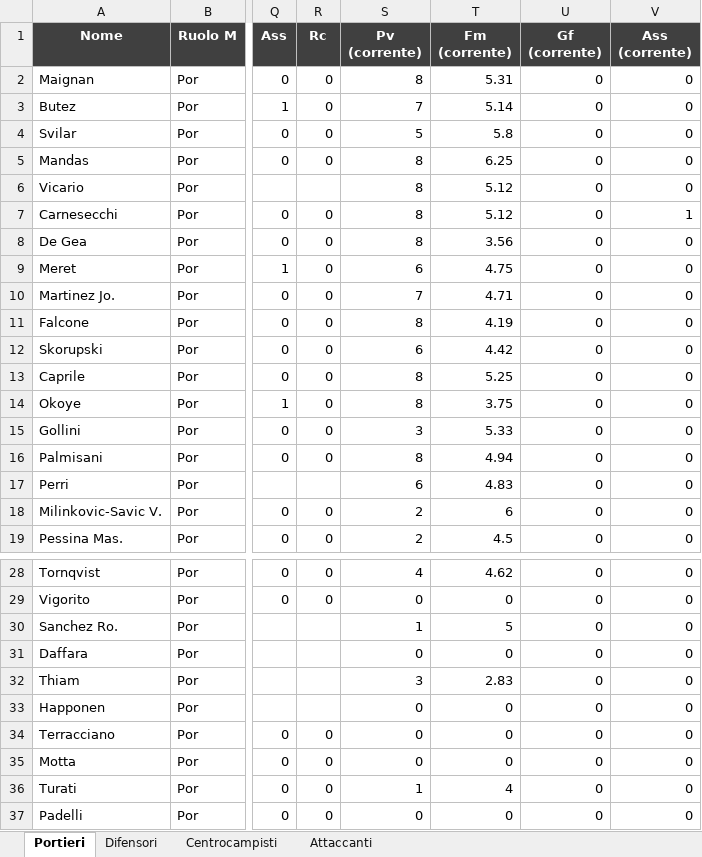
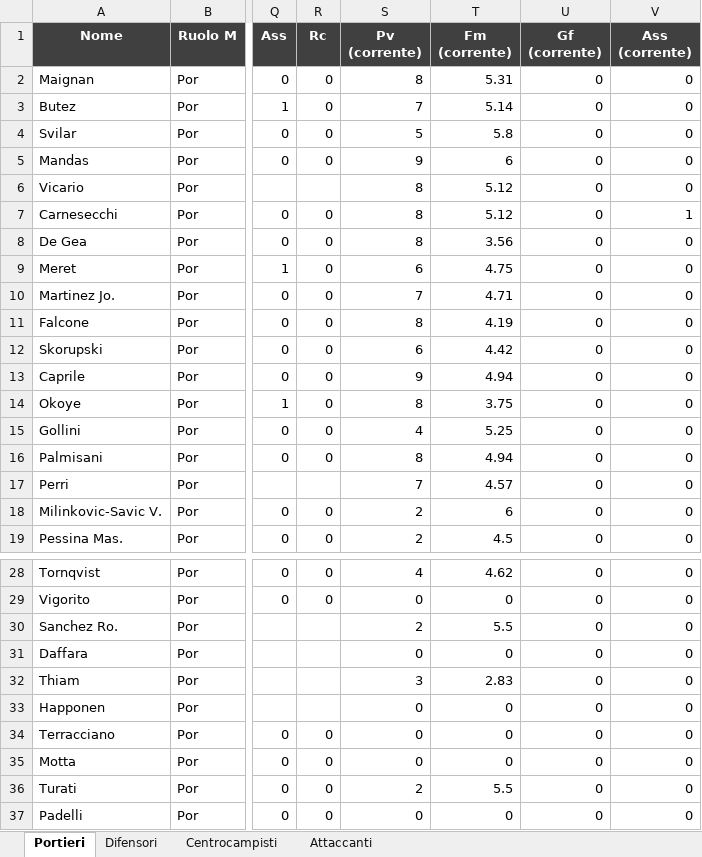
Before and after one commit to danielebaldo/fantaden, an Excel workbook: export/lista_asta.xlsx, sheet Portieri, drawn as a sheet; only a part is shown, gaps mark what is left out; values as stored, in another font and other column widths than the file's, no borders; the diff names each change by its address in the sheet, - before the commit and + after, or states it on an @@ line.

```diff
--- a/export/lista_asta.xlsx (sheet Portieri)
+++ b/export/lista_asta.xlsx (sheet Portieri)
-S5 (Pv (corrente)): 8
+S5 (Pv (corrente)): 9
-T5 (Fm (corrente)): 6.25
+T5 (Fm (corrente)): 6
-S13 (Pv (corrente)): 8
+S13 (Pv (corrente)): 9
-T13 (Fm (corrente)): 5.25
+T13 (Fm (corrente)): 4.94
-S15 (Pv (corrente)): 3
+S15 (Pv (corrente)): 4
-T15 (Fm (corrente)): 5.33
+T15 (Fm (corrente)): 5.25
-S17 (Pv (corrente)): 6
+S17 (Pv (corrente)): 7
-T17 (Fm (corrente)): 4.83
+T17 (Fm (corrente)): 4.57
-S30 (Pv (corrente)): 1
+S30 (Pv (corrente)): 2
-T30 (Fm (corrente)): 5
+T30 (Fm (corrente)): 5.5
-S36 (Pv (corrente)): 1
+S36 (Pv (corrente)): 2
-T36 (Fm (corrente)): 4
+T36 (Fm (corrente)): 5.5
```
Also changed, not shown: sheet Difensori, sheet Centrocampisti, sheet Attaccanti, 4 other files.
